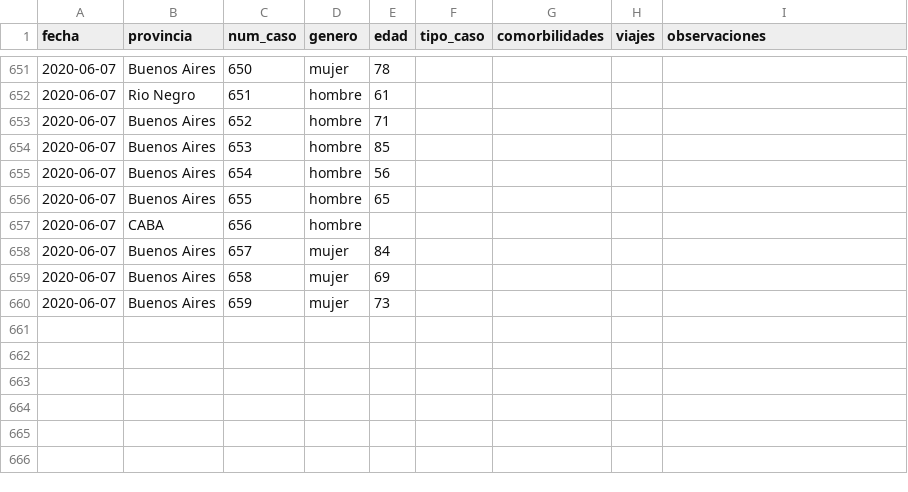
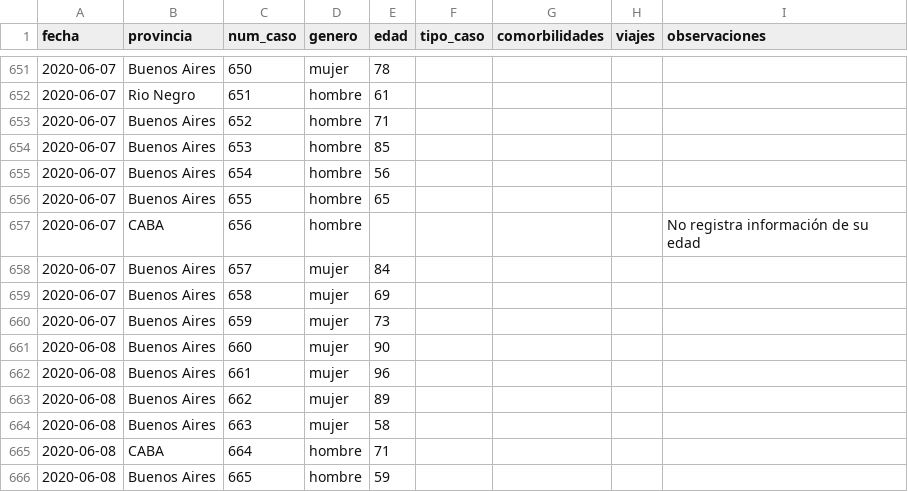
Before and after one commit to lucia15/Database-Covid19-Argentina, a CSV file: Argentina-covid19-fallecidos.csv, drawn as a sheet; only a part is shown, gaps mark what is left out.

```diff
--- a/Argentina-covid19-fallecidos.csv
+++ b/Argentina-covid19-fallecidos.csv
@@ -656,3 +656,3 @@ fecha,provincia,num_caso,genero,edad,tipo_caso,comorbilidades,viajes,observacion
 2020-06-07,Buenos Aires,655,hombre,65,,,,
-2020-06-07,CABA,656,hombre,,,,,
+2020-06-07,CABA,656,hombre,,,,,No registra información de su edad
 2020-06-07,Buenos Aires,657,mujer,84,,,,
@@ -660 +660,7 @@ fecha,provincia,num_caso,genero,edad,tipo_caso,comorbilidades,viajes,observacion
 2020-06-07,Buenos Aires,659,mujer,73,,,,
+2020-06-08,Buenos Aires,660,mujer,90,,,,
+2020-06-08,Buenos Aires,661,mujer,96,,,,
+2020-06-08,Buenos Aires,662,mujer,89,,,,
+2020-06-08,Buenos Aires,663,mujer,58,,,,
+2020-06-08,CABA,664,hombre,71,,,,
+2020-06-08,Buenos Aires,665,hombre,59,,,,
```
Also changed, not shown: Argentina-covid19.csv.
